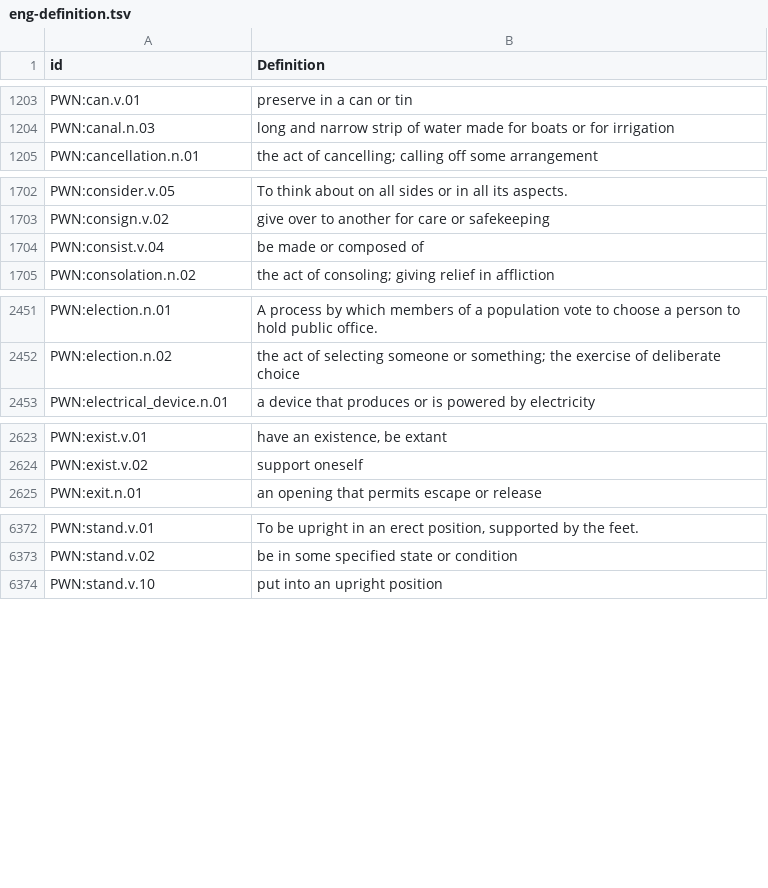
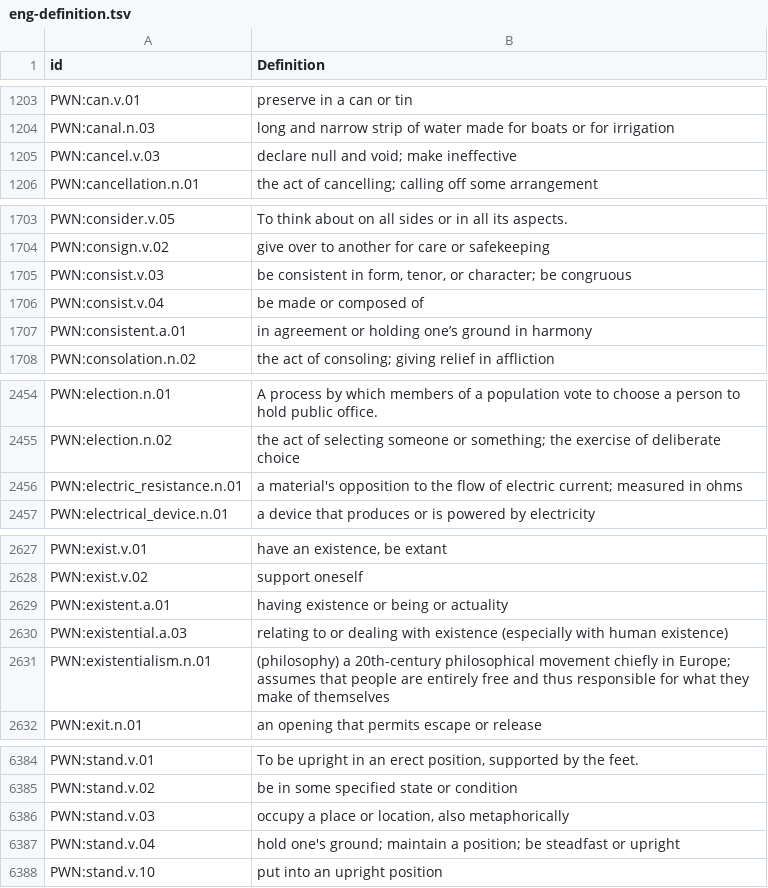
Before and after one commit to barumau/panlexia, a TSV file: concepts/E/eng-definition.tsv, drawn as a sheet; only a part is shown, gaps mark what is left out; the diff covers the shown part only; the diff names each change by its address in the sheet, - before the commit and + after, or states it on an @@ line.

```diff
--- a/concepts/E/eng-definition.tsv
+++ b/concepts/E/eng-definition.tsv
+row 1205: PWN:cancel.v.03 | declare null and void; make ineffective
+row 1705: PWN:consist.v.03 | be consistent in form, tenor, or character; be congruous
+row 1707: PWN:consistent.a.01 | in agreement or holding one’s ground in harmony
+row 2456: PWN:electric_resistance.n.01 | a material's opposition to the flow of electric current; measured in ohms
+row 2629: PWN:existent.a.01 | having existence or being or actuality
+row 2630: PWN:existential.a.03 | relating to or dealing with existence (especially with human existence)
+row 2631: PWN:existentialism.n.01 | (philosophy) a 20th-century philosophical movement chiefly in Europe; assumes that people are entirely free and thus responsible for what they make of themselves
+row 6386: PWN:stand.v.03 | occupy a place or location, also metaphorically
+row 6387: PWN:stand.v.04 | hold one's ground; maintain a position; be steadfast or upright
```
Also changed, not shown: 5 added rows elsewhere in this file, concepts/J/jpn-definition.tsv, dict/E/eng.tsv, 19 other files.
